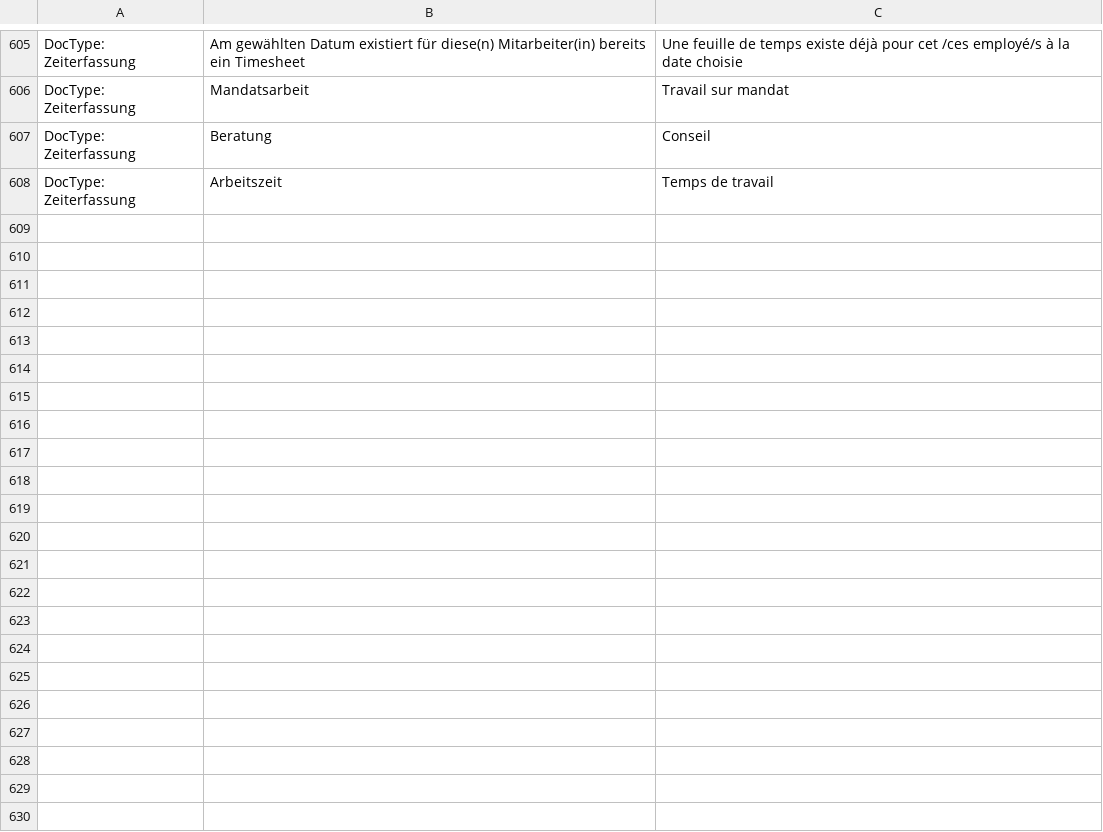
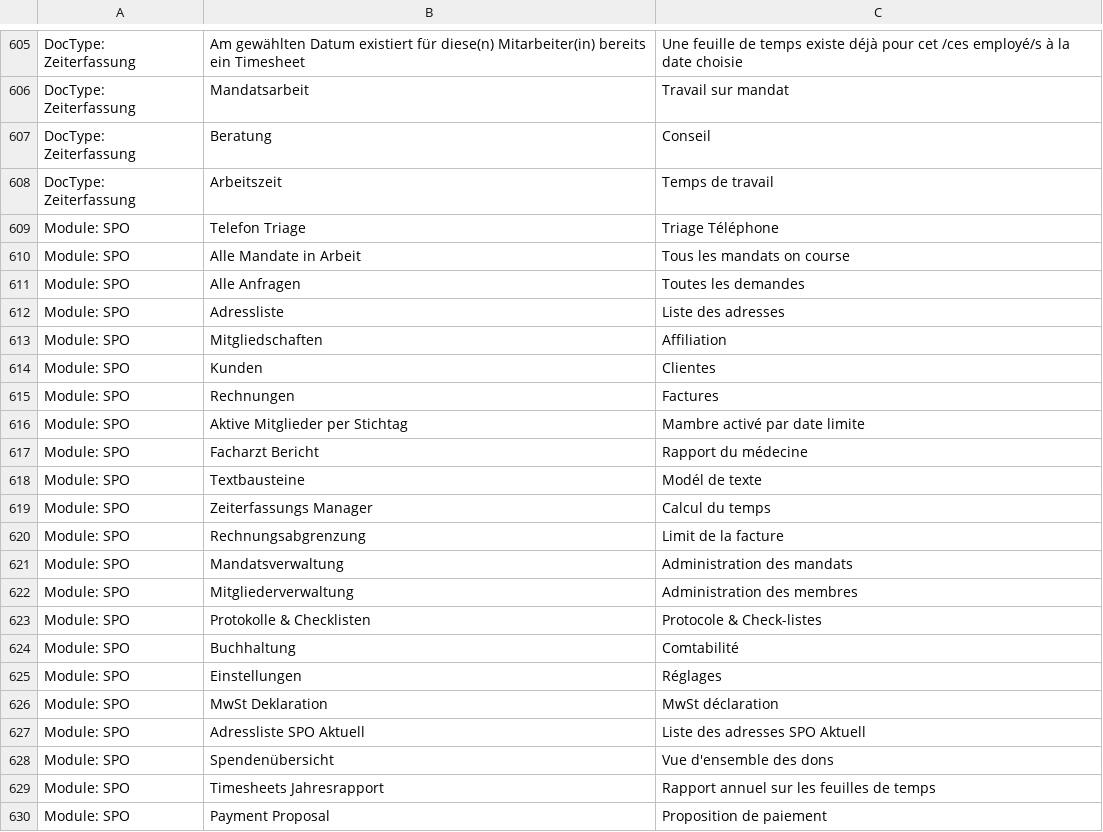
Before and after one commit to libracore/spo, a CSV file: spo/translations/fr.csv, drawn as a sheet; only a part is shown, gaps mark what is left out; the diff names each change by its address in the sheet, - before the commit and + after, or states it on an @@ line.

```diff
--- a/spo/translations/fr.csv
+++ b/spo/translations/fr.csv
+row 609: Module: SPO | Telefon Triage | Triage Téléphone
+row 610: Module: SPO | Alle Mandate in Arbeit | Tous les mandats on course
+row 611: Module: SPO | Alle Anfragen | Toutes les demandes
+row 612: Module: SPO | Adressliste | Liste des adresses
+row 613: Module: SPO | Mitgliedschaften | Affiliation
+row 614: Module: SPO | Kunden | Clientes
+row 615: Module: SPO | Rechnungen | Factures
+row 616: Module: SPO | Aktive Mitglieder per Stichtag | Mambre activé par date limite
+row 617: Module: SPO | Facharzt Bericht | Rapport du médecine
+row 618: Module: SPO | Textbausteine | Modél de texte
+row 619: Module: SPO | Zeiterfassungs Manager | Calcul du temps
+row 620: Module: SPO | Rechnungsabgrenzung | Limit de la facture
+row 621: Module: SPO | Mandatsverwaltung | Administration des mandats
+row 622: Module: SPO | Mitgliederverwaltung | Administration des membres
+row 623: Module: SPO | Protokolle & Checklisten | Protocole & Check-listes
+row 624: Module: SPO | Buchhaltung | Comtabilité
+row 625: Module: SPO | Einstellungen | Réglages
+row 626: Module: SPO | MwSt Deklaration | MwSt déclaration
+row 627: Module: SPO | Adressliste SPO Aktuell | Liste des adresses SPO Aktuell
+row 628: Module: SPO | Spendenübersicht | Vue d'ensemble des dons
+row 629: Module: SPO | Timesheets Jahresrapport | Rapport annuel sur les feuilles de temps
+row 630: Module: SPO | Payment Proposal | Proposition de paiement
```
Also changed, not shown: spo/translations/it.csv.
